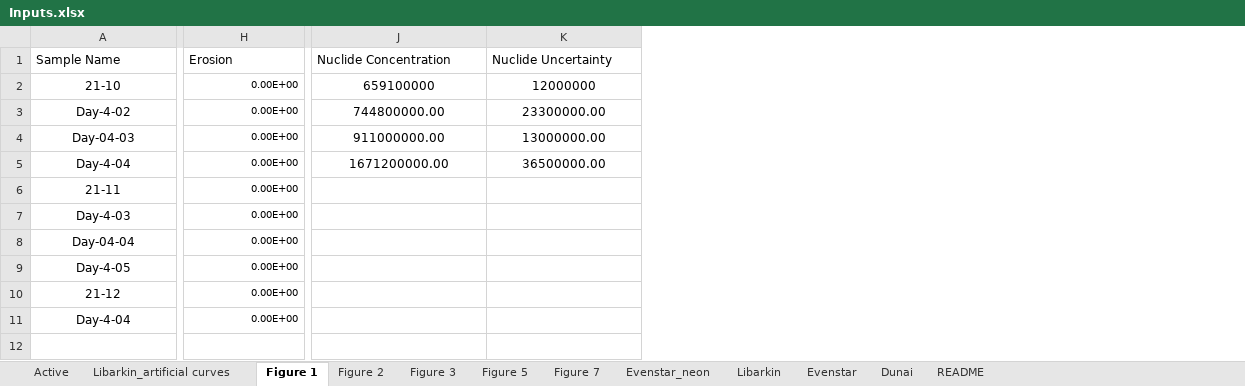
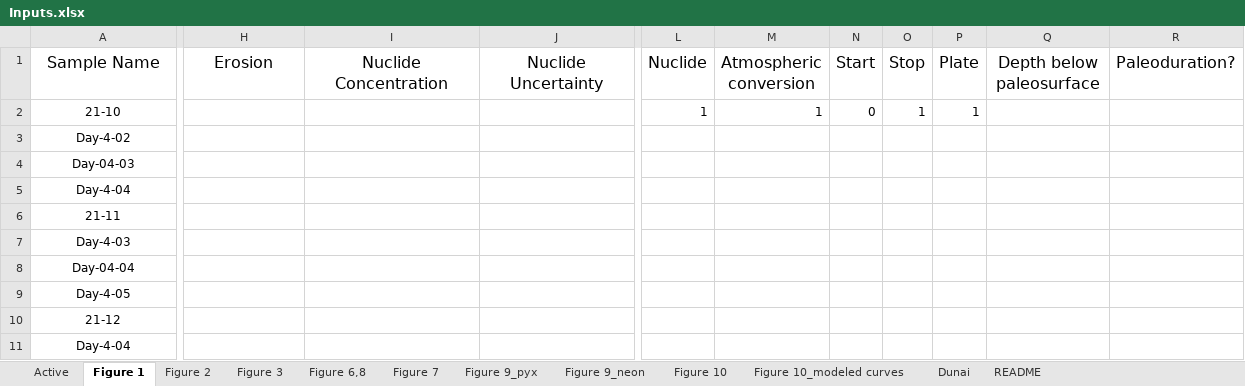
Before and after one commit to mmijjum/Production_Rates_Calculator, an Excel workbook: src/Data/Inputs.xlsx, sheet Figure 1, drawn as a sheet; only a part is shown, gaps mark what is left out; values as stored, in another font and other column widths than the file's, no borders; addresses are those after the commit; the diff covers the shown part only; the diff names each change by its address in the sheet, - before the commit and + after, or states it on an @@ line.

Commit message:
Updated excel readme, editing muons integration

```diff
--- a/src/Data/Inputs.xlsx (sheet Figure 1)
+++ b/src/Data/Inputs.xlsx (sheet Figure 1)
-sheet tab: Libarkin_artificial curves
+sheet tab: Figure 10_modeled curves
-sheet tab: Evenstar_neon
+sheet tab: Figure 9_neon
-sheet tab: Libarkin
+sheet tab: Figure 10
-sheet tab: Evenstar
+sheet tab: Figure 9_pyx
-sheet tab: Figure 5
+sheet tab: Figure 6,8
@@ sheet tab order changed: Active | Figure 1 | Figure 2 | Figure 3 | Figure 6,8 | Figure 7 | Figure 9_pyx | Figure 9_neon | Figure 10 | Figure 10_modeled curves | Dunai | README @@
+column L (Nuclide), row 2: 1
+column M (Atmospheric conversion), row 2: 1
+column N (Start), row 2: 0
+column O (Stop), row 2: 1
+column P (Plate), row 2: 1
+column Q (Depth below paleosurface), empty
+column R (Paleoduration?), empty
@@ A1:H1 text size: larger, alignment: left → center @@
@@ I1:J1 text size: larger, alignment: left → center @@
-H2:H11 (Erosion): 0.00E+00
+H2:H11 (Erosion): (empty)
-I2 (Nuclide Concentration): 659100000
+I2 (Nuclide Concentration): (empty)
-J2 (Nuclide Uncertainty): 12000000
+J2 (Nuclide Uncertainty): (empty)
-I3 (Nuclide Concentration): 744800000.00
+I3 (Nuclide Concentration): (empty)
-J3 (Nuclide Uncertainty): 23300000.00
+J3 (Nuclide Uncertainty): (empty)
-I4 (Nuclide Concentration): 911000000.00
+I4 (Nuclide Concentration): (empty)
-J4 (Nuclide Uncertainty): 13000000.00
+J4 (Nuclide Uncertainty): (empty)
-I5 (Nuclide Concentration): 1671200000.00
+I5 (Nuclide Concentration): (empty)
-J5 (Nuclide Uncertainty): 36500000.00
+J5 (Nuclide Uncertainty): (empty)
```
Also changed, not shown: 1 added column, 1 removed column, 1 edited cell and cell formats elsewhere in this sheet, sheet Active, sheet Figure 7, sheet README, sheet Figure 10_modeled curves, 38 other files.
